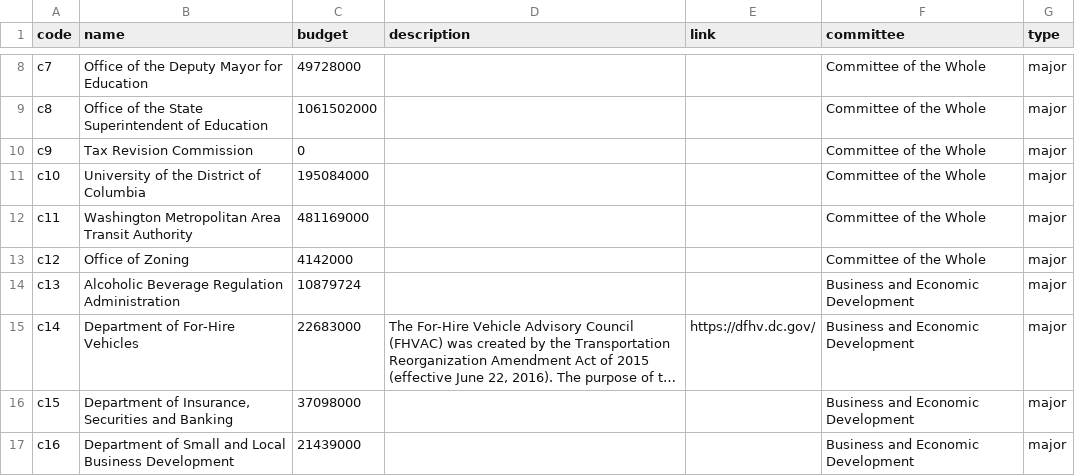
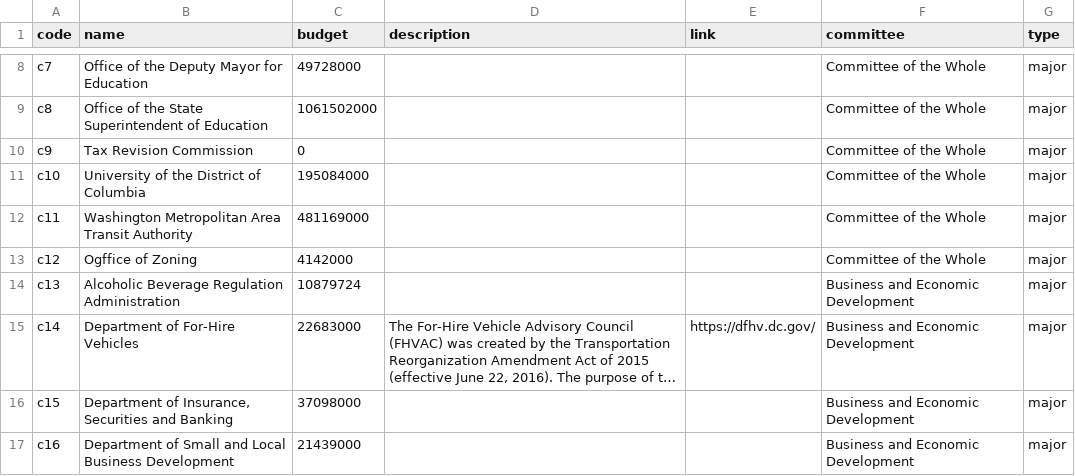
Before and after one commit to ajturner/dc-council, a CSV file: src/assets/2022/agencies.csv, drawn as a sheet; only a part is shown, gaps mark what is left out; long unchanged cells end in ….

Commit message:
Updated Office of Zoning

```diff
--- a/src/assets/2022/agencies.csv
+++ b/src/assets/2022/agencies.csv
@@ -12,3 +12,3 @@ c10,University of the District of Columbia,195084000,,,Committee of the Whole,ma
 c11,Washington Metropolitan Area Transit Authority,481169000,,,Committee of the Whole,major
-c12,Office of Zoning,4142000,,,Committee of the Whole,major
+c12,Ogffice of Zoning,4142000,,,Committee of the Whole,major
 c13,Alcoholic Beverage Regulation Administration,10879724,,,Business and Economic Development,major
```
